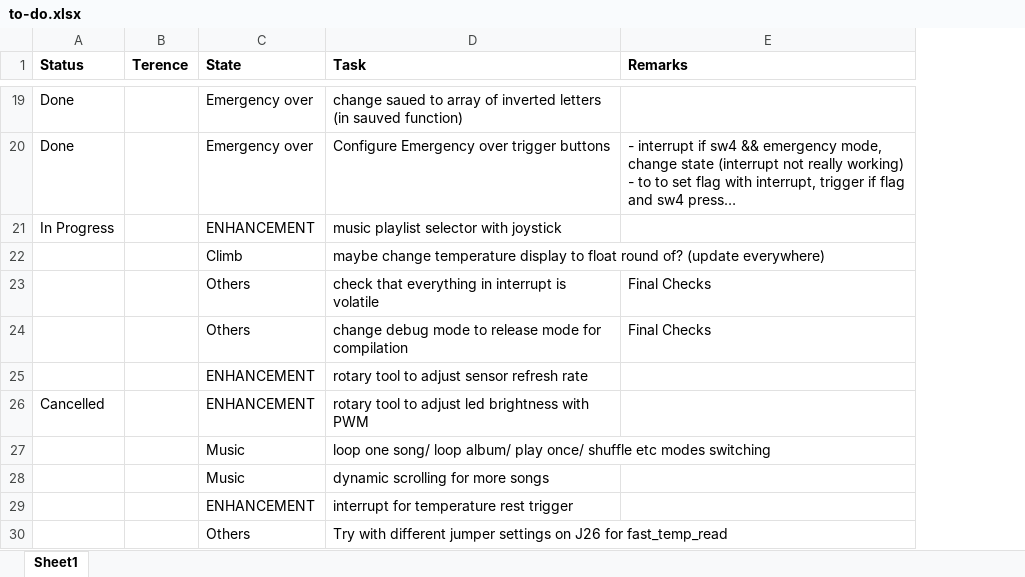
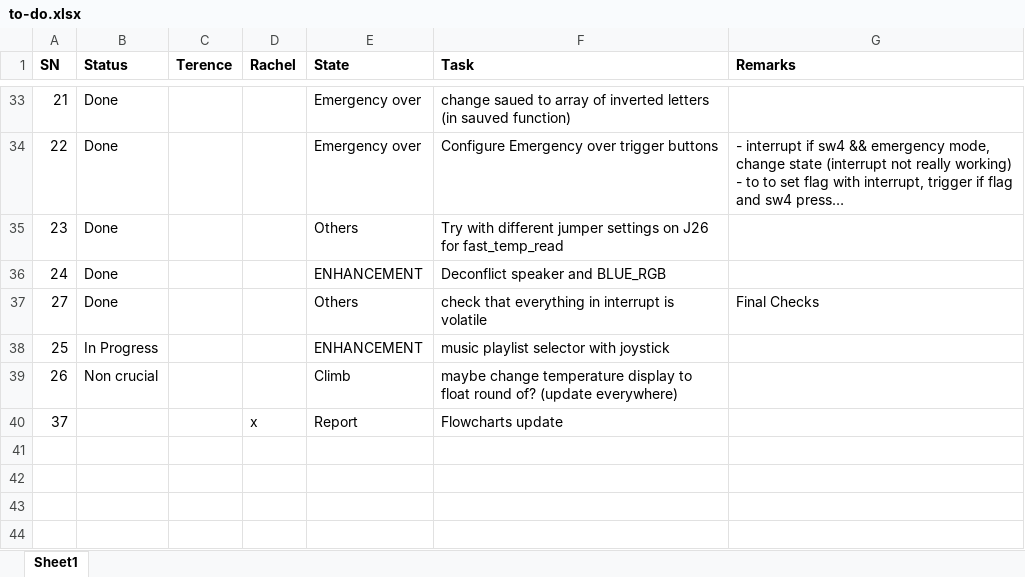
Before and after one commit to terenceneo/Microcontroller-Programming-and-Interfacing, an Excel workbook: Assignment 2 Workspace/to-do.xlsx, sheet Sheet1, drawn as a sheet; only a part is shown, gaps mark what is left out; long unchanged cells end in …; values as stored, in another font and other column widths than the file's, no borders; removed rows and columns are numbered as before the commit, all else as after; the diff covers the shown part only; the diff names each change by its address in the sheet, - before the commit and + after, or states it on an @@ line.

```diff
--- a/Assignment 2 Workspace/to-do.xlsx (sheet Sheet1)
+++ b/Assignment 2 Workspace/to-do.xlsx (sheet Sheet1)
+column A (SN), rows 33-34: 21 | 22; rows 38-39: 25 | 26
+column D (Rachel), empty
+row 35: 23 | Done |  |  | Others | Try with different jumper settings on J26 for fast_temp_read
+row 36: 24 | Done |  |  | ENHANCEMENT | Deconflict speaker and BLUE_RGB
+row 37: 27 | Done |  |  | Others | check that everything in interrupt is volatile | Final Checks
-B39 (Status): (empty)
+B39 (Status): Non crucial
-row 23:  |  | Others | check that everything in interrupt is volatile | Final Checks
-row 24:  |  | Others | change debug mode to release mode for compilation | Final Checks
-row 25:  |  | ENHANCEMENT | rotary tool to adjust sensor refresh rate
@@ row 26 moved to row 12: 7 @@
-row 27:  |  | Music | loop one song/ loop album/ play once/ shuffle etc modes switching
-row 28:  |  | Music | dynamic scrolling for more songs
-row 29:  |  | ENHANCEMENT | interrupt for temperature rest trigger
-row 30:  |  | Others | Try with different jumper settings on J26 for fast_temp_read
+row 40: 37 |  |  | x | Report | Flowcharts update
```
Also changed, not shown: 17 added rows, 4 removed rows and 5 edited cells elsewhere in this sheet.
